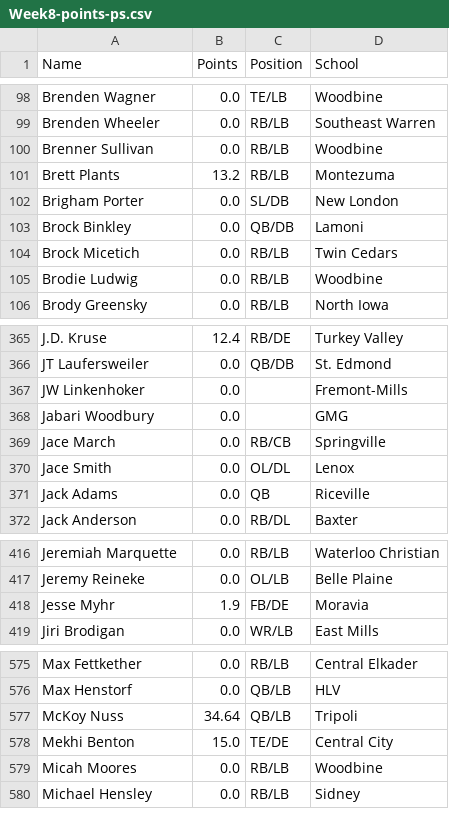
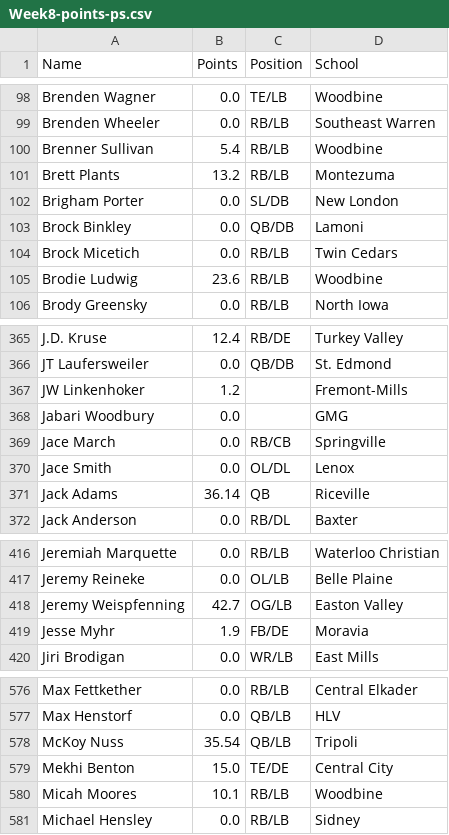
Before and after one commit to Fwiy27/8Man, a CSV file: data/Week8-points-ps.csv, drawn as a sheet; only a part is shown, gaps mark what is left out; the diff covers the shown part only.

```diff
--- a/data/Week8-points-ps.csv
+++ b/data/Week8-points-ps.csv
@@ -99,3 +99,3 @@ Brenden Wagner,0.0,TE/LB,Woodbine
 Brenden Wheeler,0.0,RB/LB,Southeast Warren
-Brenner Sullivan,0.0,RB/LB,Woodbine
+Brenner Sullivan,5.4,RB/LB,Woodbine
 Brett Plants,13.2,RB/LB,Montezuma
@@ -104,3 +104,3 @@ Brock Binkley,0.0,QB/DB,Lamoni
 Brock Micetich,0.0,RB/LB,Twin Cedars
-Brodie Ludwig,0.0,RB/LB,Woodbine
+Brodie Ludwig,23.6,RB/LB,Woodbine
 Brody Greensky,0.0,RB/LB,North Iowa
@@ -366,3 +366,3 @@ J.D. Kruse,12.4,RB/DE,Turkey Valley
 JT Laufersweiler,0.0,QB/DB,St. Edmond
-JW Linkenhoker,0.0,,Fremont-Mills
+JW Linkenhoker,1.2,,Fremont-Mills
 Jabari Woodbury,0.0,,GMG
@@ -370,3 +370,3 @@ Jace March,0.0,RB/CB,Springville
 Jace Smith,0.0,OL/DL,Lenox
-Jack Adams,0.0,QB,Riceville
+Jack Adams,36.14,QB,Riceville
 Jack Anderson,0.0,RB/DL,Baxter
@@ -417,2 +417,3 @@ Jeremiah Marquette,0.0,RB/LB,Waterloo Christian
 Jeremy Reineke,0.0,OL/LB,Belle Plaine
+Jeremy Weispfenning,42.7,OG/LB,Easton Valley
 Jesse Myhr,1.9,FB/DE,Moravia
@@ -576,5 +577,5 @@ Max Fettkether,0.0,RB/LB,Central Elkader
 Max Henstorf,0.0,QB/LB,HLV
-McKoy Nuss,34.64,QB/LB,Tripoli
+McKoy Nuss,35.54,QB/LB,Tripoli
 Mekhi Benton,15.0,TE/DE,Central City
-Micah Moores,0.0,RB/LB,Woodbine
+Micah Moores,10.1,RB/LB,Woodbine
 Michael Hensley,0.0,RB/LB,Sidney
```
Also changed, not shown: 18 edited cells elsewhere in this file, data/Week8-passing.csv, data/Week8-points.csv, 13 other files.
